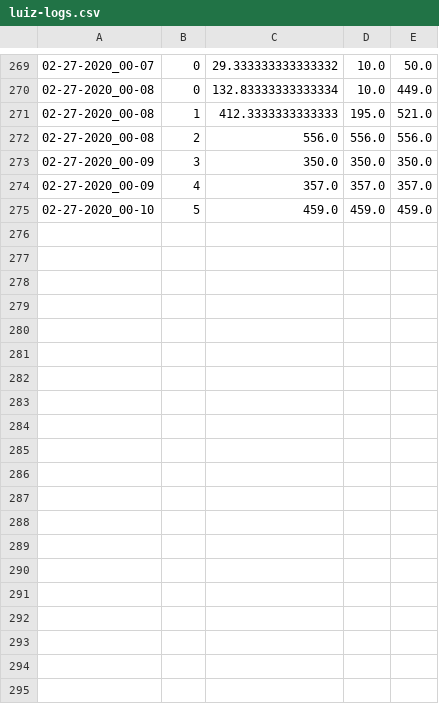
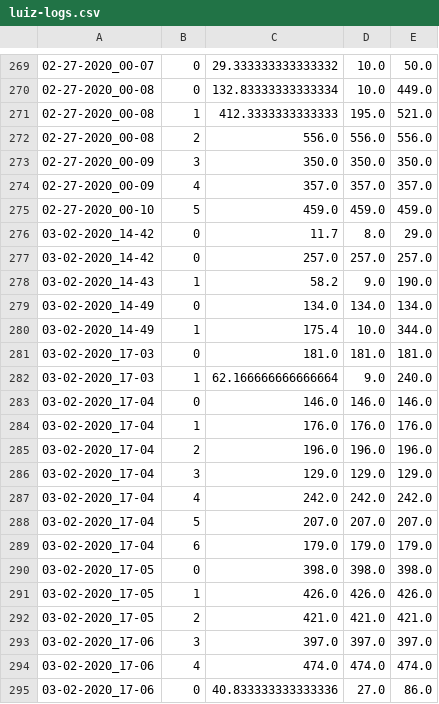
Before and after one commit to cepedus/Genetic-RL, a CSV file: models/cartpole/luiz-logs.csv, drawn as a sheet; only a part is shown, gaps mark what is left out; the diff covers the shown part only; the diff names each change by its address in the sheet, - before the commit and + after, or states it on an @@ line.

```diff
--- a/models/cartpole/luiz-logs.csv
+++ b/models/cartpole/luiz-logs.csv
+row 276: 03-02-2020_14-42 | 0 | 11.7 | 8.0 | 29.0
+row 277: 03-02-2020_14-42 | 0 | 257.0 | 257.0 | 257.0
+row 278: 03-02-2020_14-43 | 1 | 58.2 | 9.0 | 190.0
+row 279: 03-02-2020_14-49 | 0 | 134.0 | 134.0 | 134.0
+row 280: 03-02-2020_14-49 | 1 | 175.4 | 10.0 | 344.0
+row 281: 03-02-2020_17-03 | 0 | 181.0 | 181.0 | 181.0
+row 282: 03-02-2020_17-03 | 1 | 62.166666666666664 | 9.0 | 240.0
+row 283: 03-02-2020_17-04 | 0 | 146.0 | 146.0 | 146.0
+row 284: 03-02-2020_17-04 | 1 | 176.0 | 176.0 | 176.0
+row 285: 03-02-2020_17-04 | 2 | 196.0 | 196.0 | 196.0
+row 286: 03-02-2020_17-04 | 3 | 129.0 | 129.0 | 129.0
+row 287: 03-02-2020_17-04 | 4 | 242.0 | 242.0 | 242.0
+row 288: 03-02-2020_17-04 | 5 | 207.0 | 207.0 | 207.0
+row 289: 03-02-2020_17-04 | 6 | 179.0 | 179.0 | 179.0
+row 290: 03-02-2020_17-05 | 0 | 398.0 | 398.0 | 398.0
+row 291: 03-02-2020_17-05 | 1 | 426.0 | 426.0 | 426.0
+row 292: 03-02-2020_17-05 | 2 | 421.0 | 421.0 | 421.0
+row 293: 03-02-2020_17-06 | 3 | 397.0 | 397.0 | 397.0
+row 294: 03-02-2020_17-06 | 4 | 474.0 | 474.0 | 474.0
+row 295: 03-02-2020_17-06 | 0 | 40.833333333333336 | 27.0 | 86.0
```
Also changed, not shown: 9 added rows elsewhere in this file, 5 other files.
